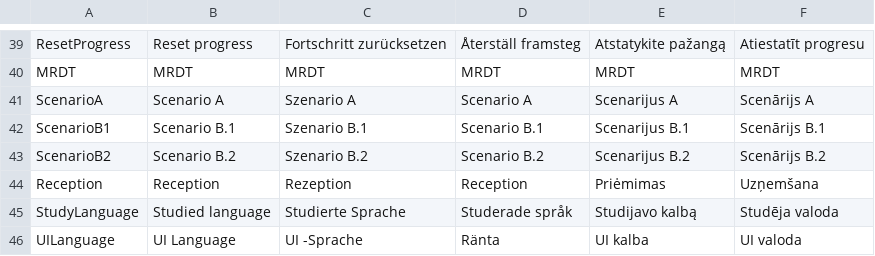
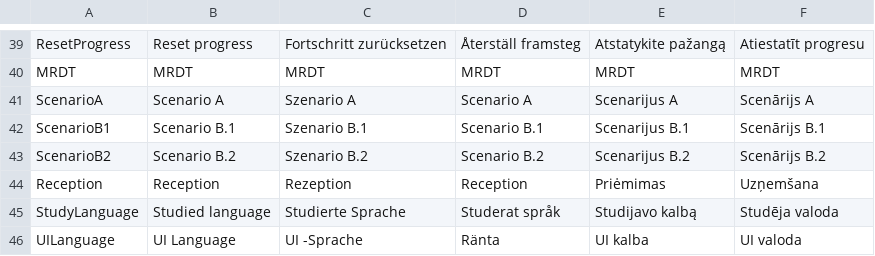
Before and after one commit to XRINTAMT/DR_FLEMP, a CSV file: Assets/Resources/Localization/Menu.csv, drawn as a sheet; only a part is shown, gaps mark what is left out.

```diff
--- a/Assets/Resources/Localization/Menu.csv
+++ b/Assets/Resources/Localization/Menu.csv
@@ -44,3 +44,3 @@ ScenarioB2,Scenario B.2,Szenario B.2,Scenario B.2,Scenarijus B.2,Scenārijs B.2
 Reception,Reception,Rezeption,Reception,Priėmimas,Uzņemšana
-StudyLanguage,Studied language,Studierte Sprache,Studerade språk,Studijavo kalbą,Studēja valoda
+StudyLanguage,Studied language,Studierte Sprache,Studerat språk,Studijavo kalbą,Studēja valoda
 UILanguage,UI Language,UI -Sprache,Ränta,UI kalba,UI valoda
```
Also changed, not shown: Assets/Resources/Localization/Tablet.csv, 11 other files.
